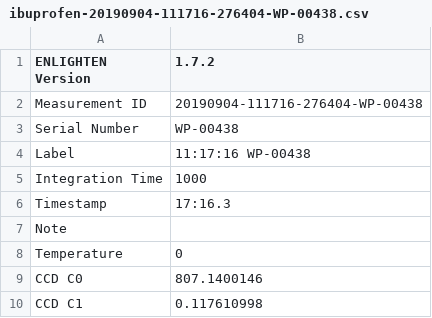
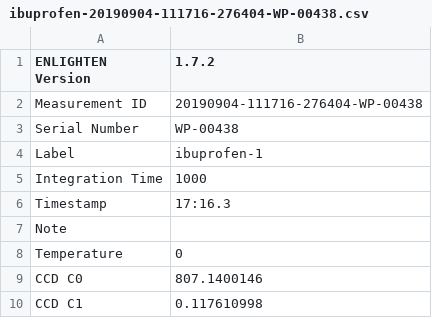
Before and after one commit to WasatchPhotonics/Enlighten-Simple-RamanID, a CSV file: libraries/SiG-785/ibuprofen-20190904-111716-276404-WP-00438.csv, drawn as a sheet; only a part is shown.

```diff
--- a/libraries/SiG-785/ibuprofen-20190904-111716-276404-WP-00438.csv
+++ b/libraries/SiG-785/ibuprofen-20190904-111716-276404-WP-00438.csv
@@ -3,3 +3,3 @@ Measurement ID,20190904-111716-276404-WP-00438
 Serial Number,WP-00438
-Label,11:17:16 WP-00438
+Label,ibuprofen-1
 Integration Time,1000
```
Also changed, not shown: libraries/SiG-785/HDPE-20190904-111854-213955-WP-00438.csv, libraries/WP-785/HDPE-1-20190905.csv, 9 other files.
